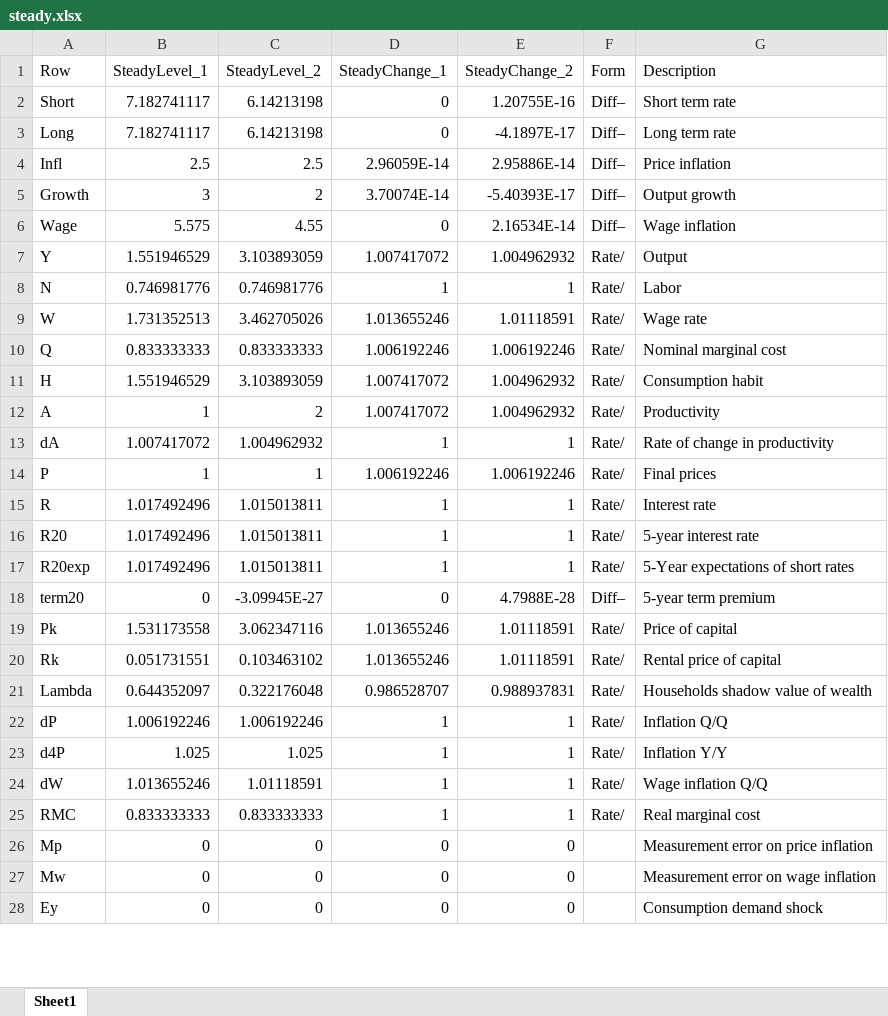
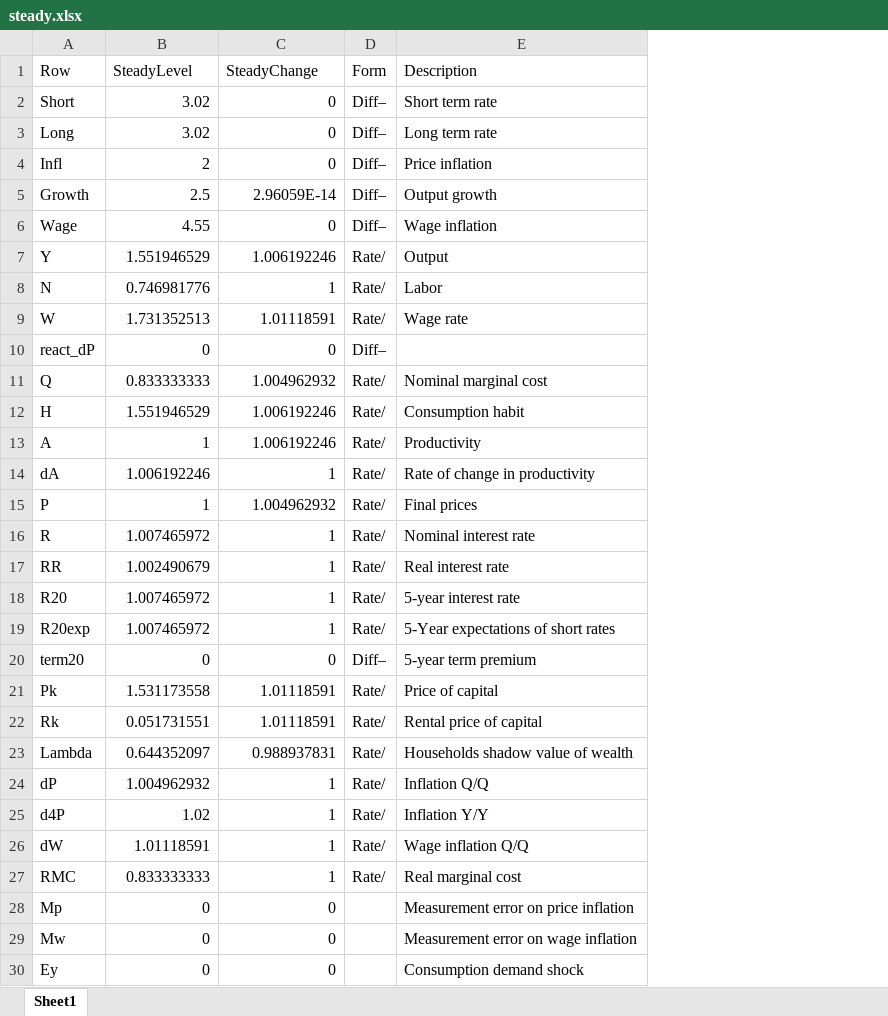
Before and after one commit to OGResearch-Workshops/banco-central-do-brasil---iris, an Excel workbook: simple-spbc/steady.xlsx, sheet Sheet1, drawn as a sheet; only a part is shown; values as stored, in another font and other column widths than the file's, no borders; removed rows and columns are numbered as before the commit, all else as after; the diff covers the shown part only; the diff names each change by its address in the sheet, - before the commit and + after, or states it on an @@ line.

Commit message:
Fixed simple spbc

```diff
--- a/simple-spbc/steady.xlsx (sheet Sheet1)
+++ b/simple-spbc/steady.xlsx (sheet Sheet1)
-column C (SteadyLevel_2), rows 2-28: 6.14213198 | 6.14213198 | 2.5 | 2 | 4.55 | 3.103893059 | 0.746981776 | 3.462705026 | 0.833333333 | 3.103893059 | 2 | 1.004962932 | 1 | 1.015013811 | 1.015013811 | 1.015013811 | -3.09945E-27 | 3.062347116 | 0.103463102 | 0.322176048 | 1.006192246 | 1.025 | 1.01118591 | 0.833333333 | 0 | 0 | 0
-column D (SteadyChange_1), rows 2-28: 0 | 0 | 2.96059E-14 | 3.70074E-14 | 0 | 1.007417072 | 1 | 1.013655246 | 1.006192246 | 1.007417072 | 1.007417072 | 1 | 1.006192246 | 1 | 1 | 1 | 0 | 1.013655246 | 1.013655246 | 0.986528707 | 1 | 1 | 1 | 1 | 0 | 0 | 0
-B1: SteadyLevel_1
+B1: SteadyLevel
-C1: SteadyChange_2
+C1: SteadyChange
-B2:B3 (SteadyLevel): 7.182741117
+B2:B3 (SteadyLevel): 3.02
-C2 (SteadyChange): 1.20755E-16
+C2 (SteadyChange): 0
-C3 (SteadyChange): -4.1897E-17
+C3 (SteadyChange): 0
-B4 (SteadyLevel): 2.5
+B4 (SteadyLevel): 2
-C4 (SteadyChange): 2.95886E-14
+C4 (SteadyChange): 0
-B5 (SteadyLevel): 3
+B5 (SteadyLevel): 2.5
-C5 (SteadyChange): -5.40393E-17
+C5 (SteadyChange): 2.96059E-14
-B6 (SteadyLevel): 5.575
+B6 (SteadyLevel): 4.55
-C6 (SteadyChange): 2.16534E-14
+C6 (SteadyChange): 0
-C7 (SteadyChange): 1.004962932
+C7 (SteadyChange): 1.006192246
+row 10: react_dP | 0 | 0 | Diff–
-C11 (SteadyChange): 1.006192246
+C11 (SteadyChange): 1.004962932
-C12:C13 (SteadyChange): 1.004962932
+C12:C13 (SteadyChange): 1.006192246
-B14 (SteadyLevel): 1.007417072
+B14 (SteadyLevel): 1.006192246
-C15 (SteadyChange): 1.006192246
+C15 (SteadyChange): 1.004962932
-B16 (SteadyLevel): 1.017492496
+B16 (SteadyLevel): 1.007465972
-E16 (Description): Interest rate
+E16 (Description): Nominal interest rate
+row 17: RR | 1.002490679 | 1 | Rate/ | Real interest rate
-B18:B19 (SteadyLevel): 1.017492496
+B18:B19 (SteadyLevel): 1.007465972
-C20 (SteadyChange): 4.7988E-28
+C20 (SteadyChange): 0
-B24 (SteadyLevel): 1.006192246
+B24 (SteadyLevel): 1.004962932
-B25 (SteadyLevel): 1.025
+B25 (SteadyLevel): 1.02
-B26 (SteadyLevel): 1.013655246
+B26 (SteadyLevel): 1.01118591
```
Also changed, not shown: 2 added rows and 5 edited cells elsewhere in this sheet, 2 other files.
